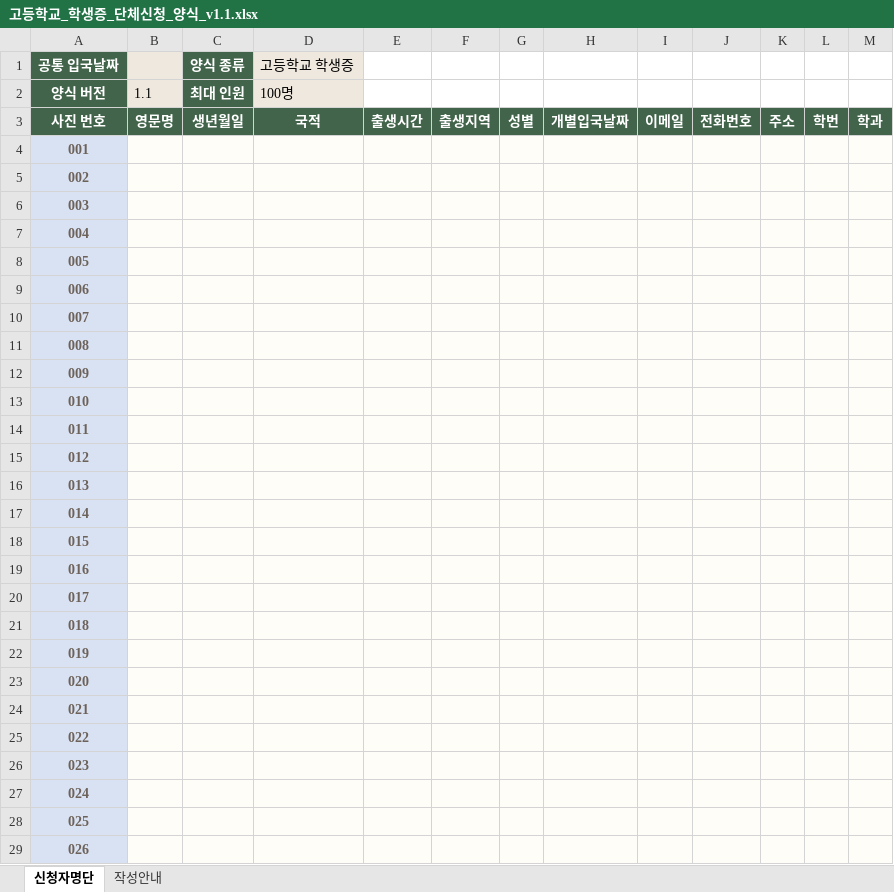
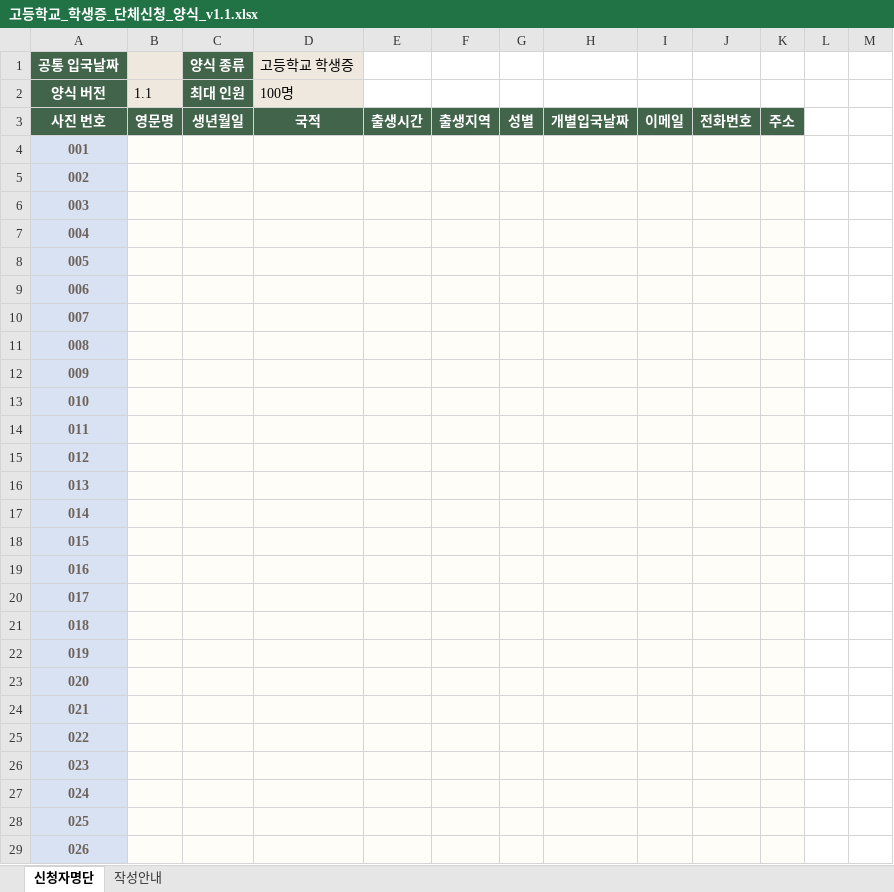
Before and after one commit to OSS-project3/HC, an Excel workbook: outputs/bulk-excel-templates-20260818/고등학교_학생증_단체신청_양식_v1.1.xlsx, sheet 신청자명단, drawn as a sheet; only a part is shown; values as stored, in another font and other column widths than the file's, no borders; the diff covers the shown part only; the diff names each change by its address in the sheet, - before the commit and + after, or states it on an @@ line.

```diff
--- a/outputs/bulk-excel-templates-20260818/고등학교_학생증_단체신청_양식_v1.1.xlsx (sheet 신청자명단)
+++ b/outputs/bulk-excel-templates-20260818/고등학교_학생증_단체신청_양식_v1.1.xlsx (sheet 신청자명단)
-L3: 학번
+L3: (empty)
-L3:M3 fill: #41644A
+L3:M3 fill: none
-M3: 학과
+M3: (empty)
-L4:M29 fill: #FFFDF8
+L4:M29 fill: none
```
Also changed, not shown: cell formats elsewhere in this sheet, sheet 작성안내, outputs/bulk-excel-templates-20260818/대학교_학생증_단체신청_양식_v1.1.xlsx, outputs/bulk-excel-templates-20260818/일반카드_단체신청_양식_v1.1.xlsx.
